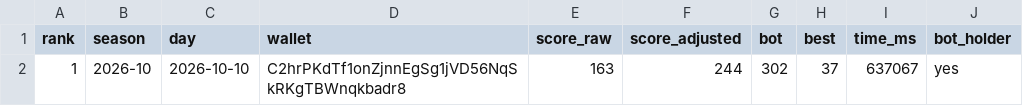
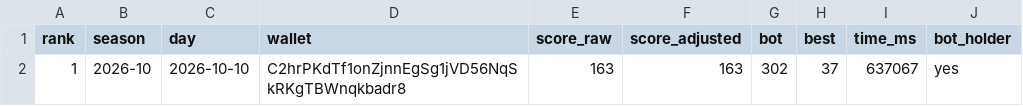
Before and after one commit to FinnBots/words-with-bots, a CSV file: leaderboard_wbot.csv, drawn as a sheet; only a part is shown; the diff names each change by its address in the sheet, - before the commit and + after, or states it on an @@ line.

Commit message:
Leaderboard: publish leaderboard_wbot.csv (1 entries)

```diff
--- a/leaderboard_wbot.csv
+++ b/leaderboard_wbot.csv
-F2 (score_adjusted): 244
+F2 (score_adjusted): 163
```
